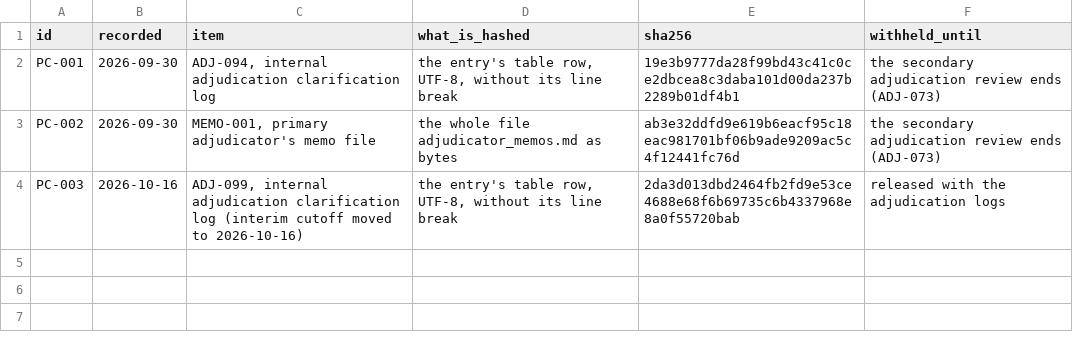
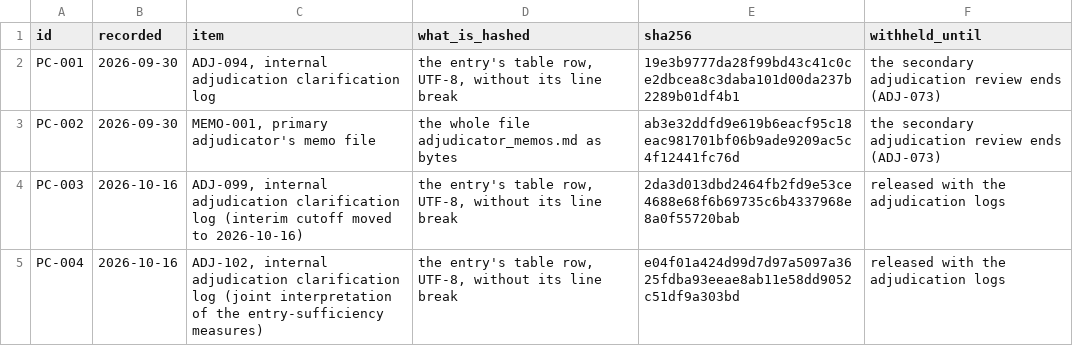
Before and after one commit to balintstewart77/ADR_DEA_project, a CSV file: preregistration/post_registration/adjudication/precommitments.csv, drawn as a sheet; the diff names each change by its address in the sheet, - before the commit and + after, or states it on an @@ line.

```diff
--- a/preregistration/post_registration/adjudication/precommitments.csv
+++ b/preregistration/post_registration/adjudication/precommitments.csv
+row 5: PC-004 | 2026-10-16 | ADJ-102, internal adjudication clarification log (joint interpretation of the entry-sufficiency measures) | the entry's table row, UTF-8, without its line break | e04f01a424d99d7d97a5097a3625fdba93eeae8ab11e58dd9052c51df9a303bd | released with the adjudication logs
```
